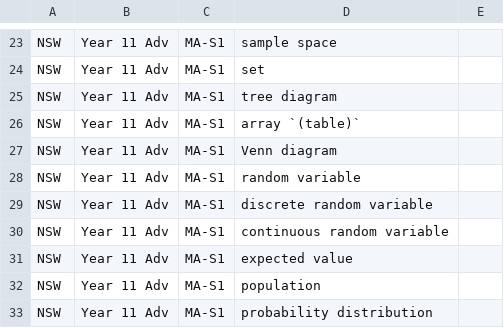
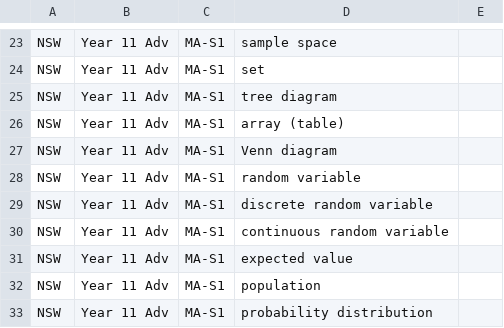
Before and after one commit to charl-potgieter/AustralianSchoolMaths, a CSV file: WebsiteCreator/data_files/definitions.csv, drawn as a sheet; only a part is shown, gaps mark what is left out.

Commit message:
graphs wip 14 definition bracket fix

```diff
--- a/WebsiteCreator/data_files/definitions.csv
+++ b/WebsiteCreator/data_files/definitions.csv
@@ -25,3 +25,3 @@ NSW,Year 11 Adv,MA-S1,set,
 NSW,Year 11 Adv,MA-S1,tree diagram,
-NSW,Year 11 Adv,MA-S1,array `(table)`,
+NSW,Year 11 Adv,MA-S1,array (table),
 NSW,Year 11 Adv,MA-S1,Venn diagram,
```
